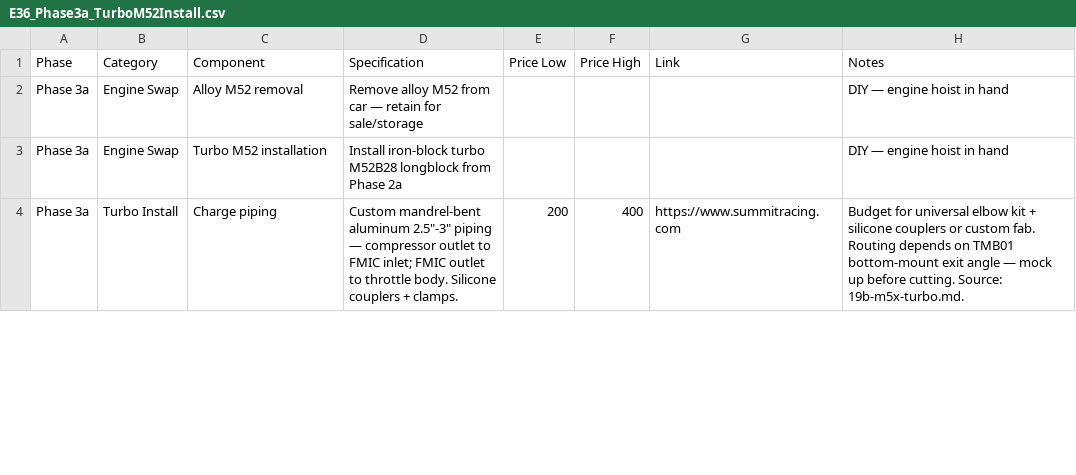
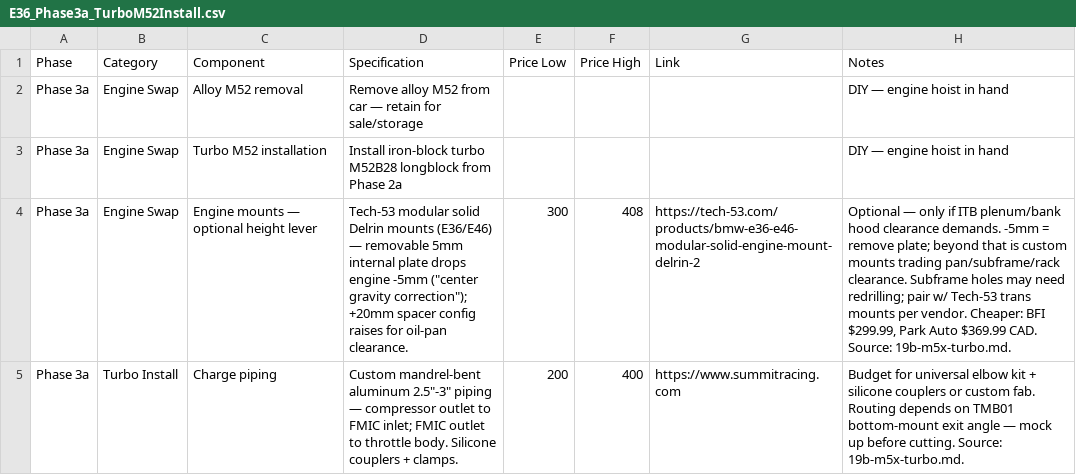
Before and after one commit to wesleyxcooper/e36-build-docs, a CSV file: E36_CSVs/E36_Phase3a_TurboM52Install.csv, drawn as a sheet; only a part is shown; the diff covers the shown part only; the diff names each change by its address in the sheet, - before the commit and + after, or states it on an @@ line.

Commit message:
itb intake: Path C (RB26 adapter) now leads — full NA/boost BOM solved
Path C promoted to leading after interface verification and vendor
catalog sweep: collector mates via six separate 2-bolt pads (not the
paired head-side gasket), Nissan-market collectors land firewall-facing
per adapter renders so OTS narrows to CNCI's rotatable FF plenum
($1,144.60, boost-unrated billet no-weld) or fabbed vessel. NA feeding
documented: CNCI billet trumpets $776 + ITG/Ramair sock filters.
Tech-53 modular mounts added as -5mm hood-clearance lever. Paths A/B
demoted to alternatives, fully documented. CNCI vendor email expanded
to cover roll angle, plenum facing, and FF plenum pressure spec.

```diff
--- a/E36_CSVs/E36_Phase3a_TurboM52Install.csv
+++ b/E36_CSVs/E36_Phase3a_TurboM52Install.csv
+row 4: Phase 3a | Engine Swap | Engine mounts — optional height lever | Tech-53 modular solid Delrin mounts (E36/E46) — removable 5mm internal plate drops engine -5mm ("center gravity correction"); +20mm spacer config raises for oil-pan clearance. | 300 | 408 | https://tech-53.com/products/bmw-e36-e46-modular-solid-engine-mount-delrin-2 | Optional — only if ITB plenum/bank hood clearance demands. -5mm = remove plate; beyond that is custom mounts trading pan/subframe/rack clearance. Subframe holes may need redrilling; pair w/ Tech-53 trans mounts per vendor. Cheaper: BFI $299.99, Park Auto $369.99 CAD. Source: 19b-m5x-turbo.md.
```
Also changed, not shown: 1 edited cell elsewhere in this file, E36_CSVs/E36_Phase2a_TurboM52Build.csv, 2 other files.
